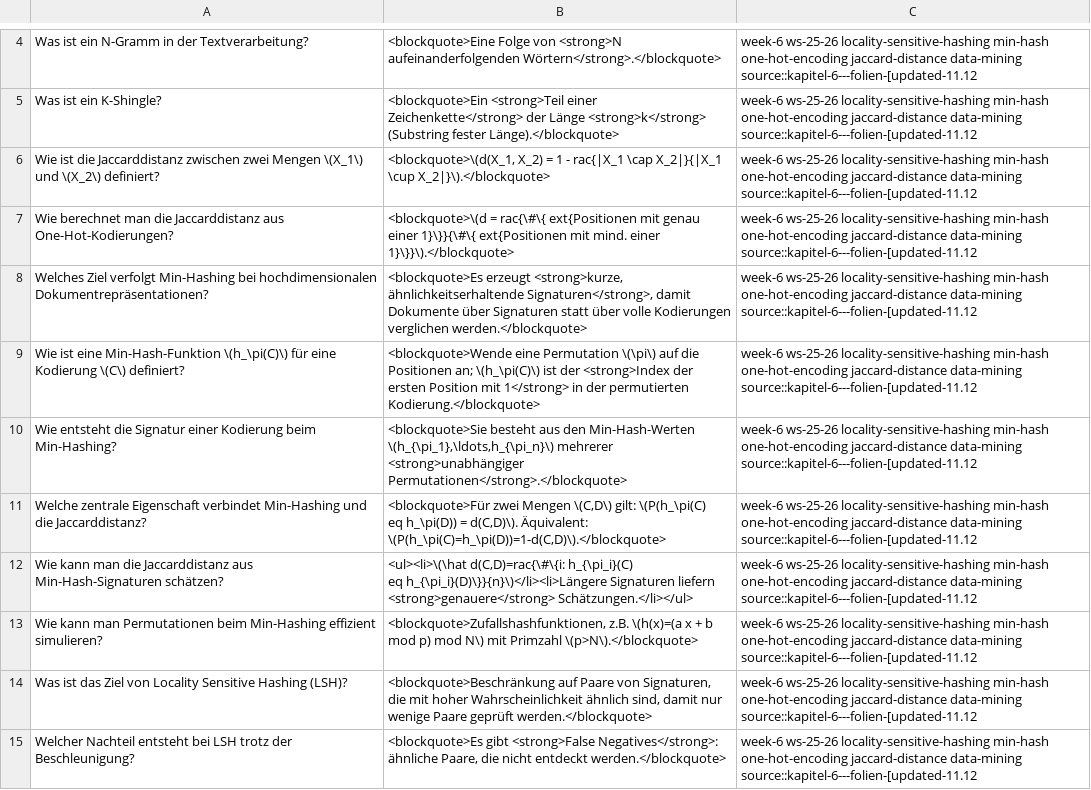
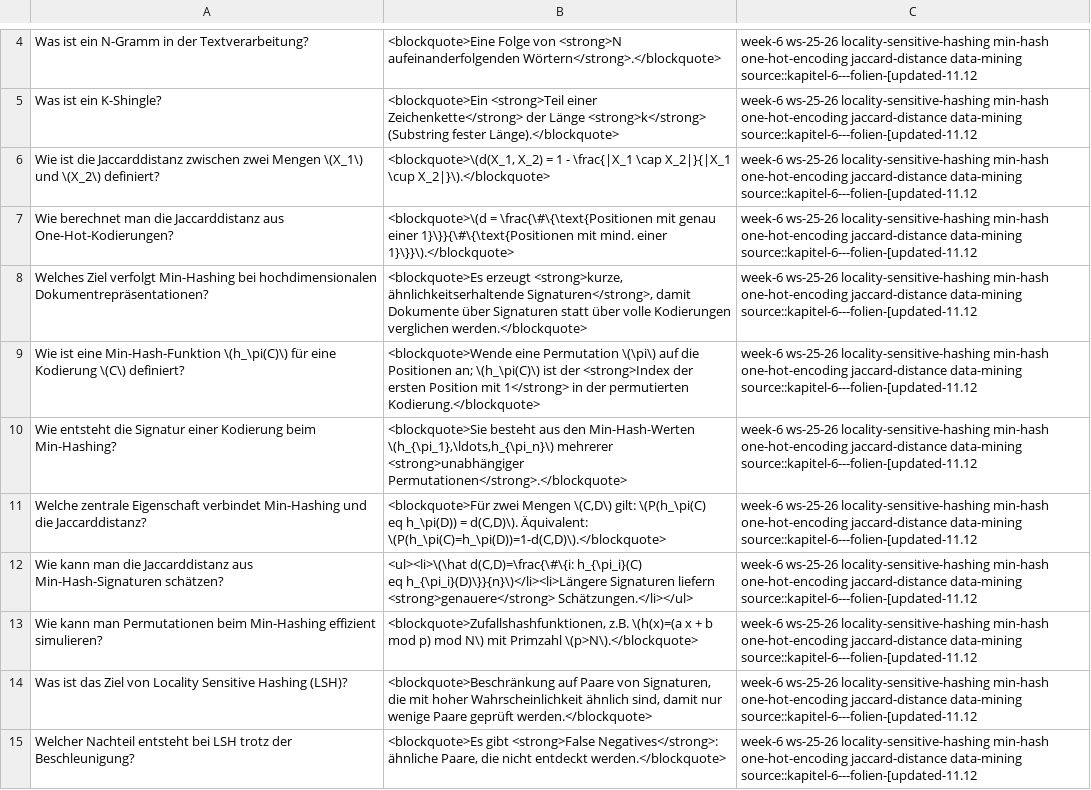
Before and after one commit to TimHabeck/flashcards, a CSV file: data-mining/anki_exports/kapitel_6_folien_[updated_11.12.csv, drawn as a sheet; only a part is shown, gaps mark what is left out; ↵ is a line break in a cell; the diff names each change by its address in the sheet, - before the commit and + after, or states it on an @@ line.

```diff
--- a/data-mining/anki_exports/kapitel_6_folien_[updated_11.12.csv
+++ b/data-mining/anki_exports/kapitel_6_folien_[updated_11.12.csv
-B6: …1 - rac{|X_1 \cap X_2|}{|X_1…
+B6: …1 - \frac{|X_1 \cap X_2|}{|X_1…
-B7: <blockquote>\(d = rac{\#\{ ext{Positionen mit genau einer 1}\}}{\#\{ ext{Positionen mit mind.…
+B7: <blockquote>\(d = \frac{\#\{\text{Positionen mit genau einer 1}\}}{\#\{\text{Positionen mit mind.…
-B12: <ul><li>\(\hat d(C,D)=rac{\#\{i: h_{\pi_i}(C) ↵ eq…
+B12: <ul><li>\(\hat d(C,D)=\frac{\#\{i: h_{\pi_i}(C) ↵ eq…
```
Also changed, not shown: data-mining/anki_exports/kapitel_2_folien.csv, data-mining/anki_exports/kapitel_4_folien.csv, 4 other files.
